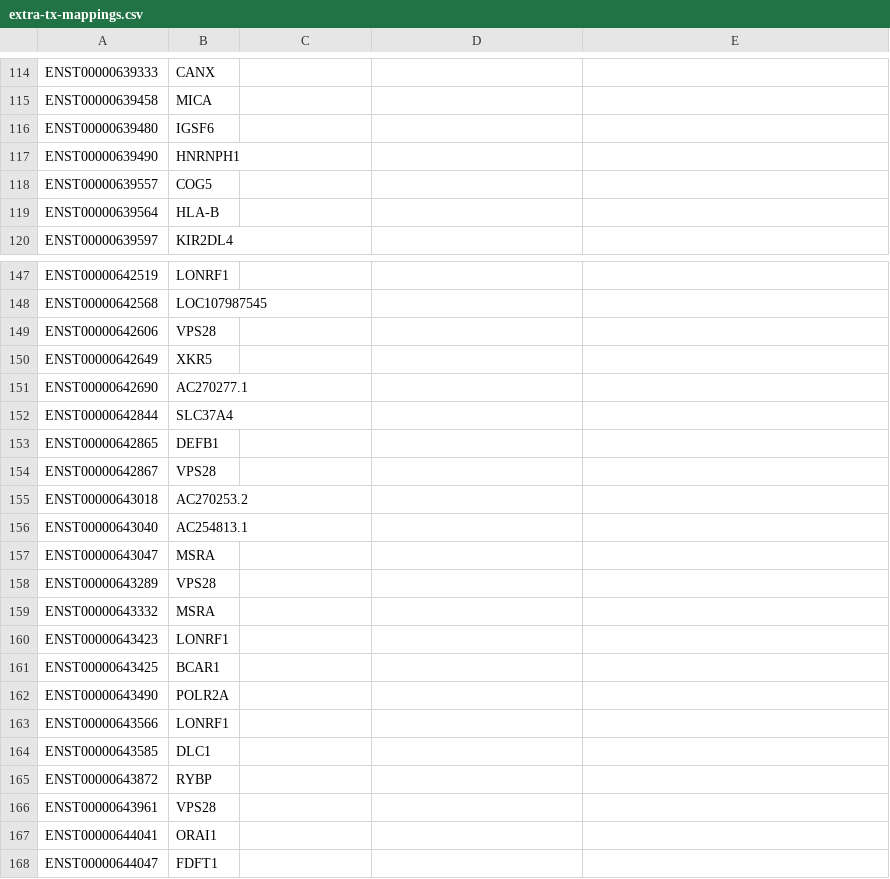
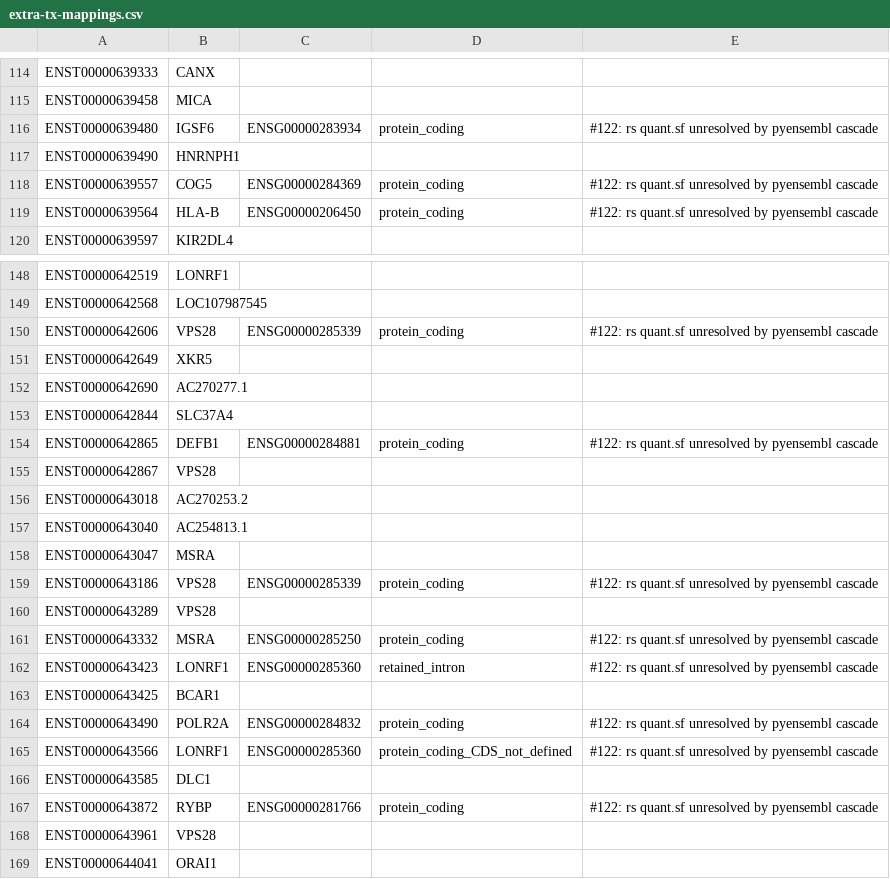
Before and after one commit to pirl-unc/pirlygenes, a CSV file: pirlygenes/data/extra-tx-mappings.csv, drawn as a sheet; only a part is shown, gaps mark what is left out; the shorter side is filled out with more unchanged rows; the diff covers the shown part only.

```diff
--- a/pirlygenes/data/extra-tx-mappings.csv
+++ b/pirlygenes/data/extra-tx-mappings.csv
@@ -116 +116 @@ ENST00000639458,MICA
-ENST00000639480,IGSF6
+ENST00000639480,IGSF6,ENSG00000283934,protein_coding,#122: rs quant.sf unresolved by pyensembl cascade
@@ -118,2 +118,2 @@ ENST00000639490,HNRNPH1
-ENST00000639557,COG5
-ENST00000639564,HLA-B
+ENST00000639557,COG5,ENSG00000284369,protein_coding,#122: rs quant.sf unresolved by pyensembl cascade
+ENST00000639564,HLA-B,ENSG00000206450,protein_coding,#122: rs quant.sf unresolved by pyensembl cascade
@@ -149 +150 @@ ENST00000642568,LOC107987545
-ENST00000642606,VPS28
+ENST00000642606,VPS28,ENSG00000285339,protein_coding,#122: rs quant.sf unresolved by pyensembl cascade
@@ -153 +154 @@ ENST00000642844,SLC37A4
-ENST00000642865,DEFB1
+ENST00000642865,DEFB1,ENSG00000284881,protein_coding,#122: rs quant.sf unresolved by pyensembl cascade
@@ -157,0 +159 @@ ENST00000643047,MSRA
+ENST00000643186,VPS28,ENSG00000285339,protein_coding,#122: rs quant.sf unresolved by pyensembl cascade
@@ -159,2 +161,2 @@ ENST00000643289,VPS28
-ENST00000643332,MSRA
-ENST00000643423,LONRF1
+ENST00000643332,MSRA,ENSG00000285250,protein_coding,#122: rs quant.sf unresolved by pyensembl cascade
+ENST00000643423,LONRF1,ENSG00000285360,retained_intron,#122: rs quant.sf unresolved by pyensembl cascade
@@ -162,2 +164,2 @@ ENST00000643425,BCAR1
-ENST00000643490,POLR2A
-ENST00000643566,LONRF1
+ENST00000643490,POLR2A,ENSG00000284832,protein_coding,#122: rs quant.sf unresolved by pyensembl cascade
+ENST00000643566,LONRF1,ENSG00000285360,protein_coding_CDS_not_defined,#122: rs quant.sf unresolved by pyensembl cascade
@@ -165 +167 @@ ENST00000643585,DLC1
-ENST00000643872,RYBP
+ENST00000643872,RYBP,ENSG00000281766,protein_coding,#122: rs quant.sf unresolved by pyensembl cascade
```
Also changed, not shown: 2 added rows, 1 removed row and 27 edited cells elsewhere in this file, 3 other files.
